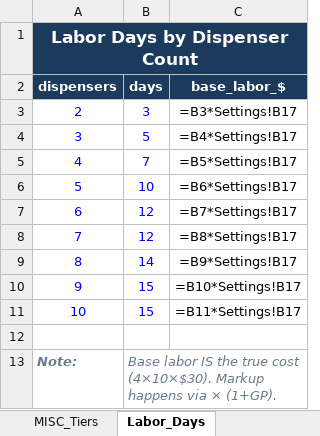
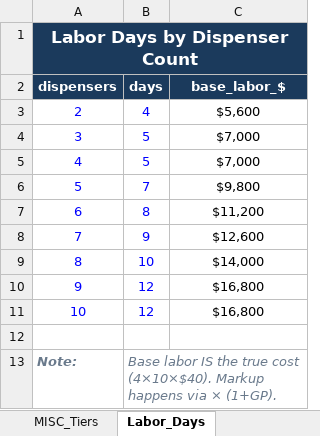
Before and after one commit to ApecGroupDev/canopy-configurator, an Excel workbook: canopy_config.xlsx, sheet Labor_Days, drawn as a sheet; values as stored, in another font and other column widths than the file's, no borders; formulas without a stored value are shown as written; the diff names each change by its address in the sheet, - before the commit and + after, or states it on an @@ line.

```diff
--- a/canopy_config.xlsx (sheet Labor_Days)
+++ b/canopy_config.xlsx (sheet Labor_Days)
-B3 (days): 3
+B3 (days): 4
-C3 (base_labor_$): =B3*Settings!B17
+C3 (base_labor_$): $5,600
-C4 (base_labor_$): =B4*Settings!B17
+C4 (base_labor_$): $7,000
-B5 (days): 7
+B5 (days): 5
-C5 (base_labor_$): =B5*Settings!B17
+C5 (base_labor_$): $7,000
-B6 (days): 10
+B6 (days): 7
-C6 (base_labor_$): =B6*Settings!B17
+C6 (base_labor_$): $9,800
-B7 (days): 12
+B7 (days): 8
-C7 (base_labor_$): =B7*Settings!B17
+C7 (base_labor_$): $11,200
-B8 (days): 12
+B8 (days): 9
-C8 (base_labor_$): =B8*Settings!B17
+C8 (base_labor_$): $12,600
-B9 (days): 14
+B9 (days): 10
-C9 (base_labor_$): =B9*Settings!B17
+C9 (base_labor_$): $14,000
-B10:B11 (days): 15
+B10:B11 (days): 12
-C10 (base_labor_$): =B10*Settings!B17
+C10 (base_labor_$): $16,800
-C11 (base_labor_$): =B11*Settings!B17
+C11 (base_labor_$): $16,800
-B13 (days): …true cost (4×10×$30). Markup happens…
+B13 (days): …true cost (4×10×$40). Markup happens…
```
Also changed, not shown: sheet Brand_Imaging, sheet Settings, sheet Material_Rates, sheet MID_Labor, sheet MISC_Tiers, sheet Markup_Rules, 1 more sheet, other sheet tabs, 2 other files.
